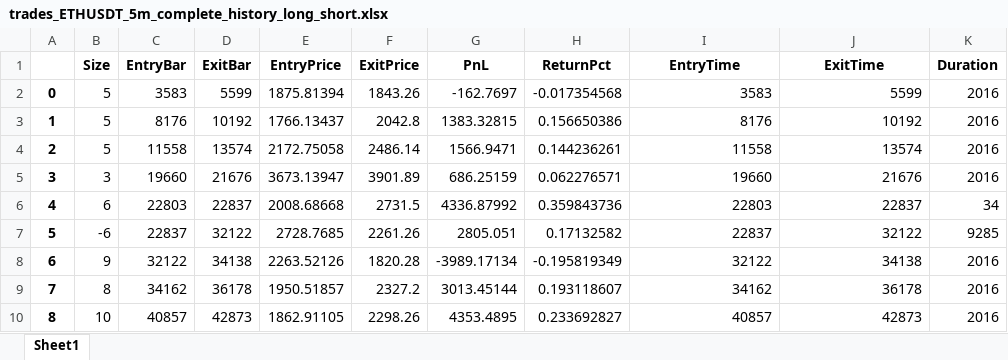
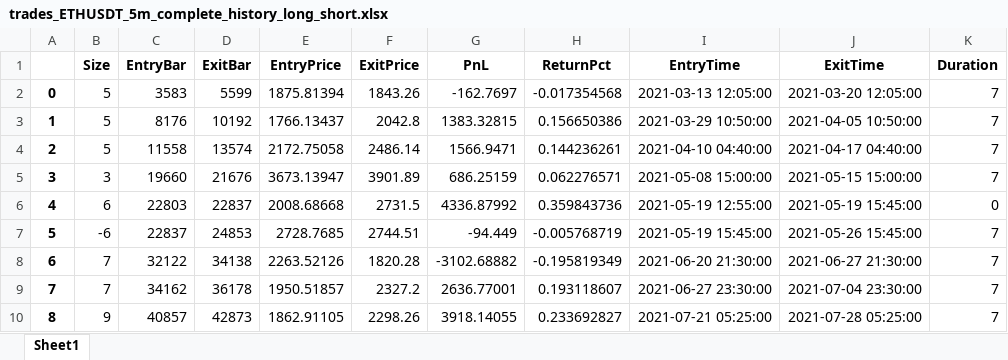
Before and after one commit to TazTornadoo/crypto_billionairs, an Excel workbook: Python/trades_ETHUSDT_5m_complete_history_long_short.xlsx, sheet Sheet1, drawn as a sheet; only a part is shown; values as stored, in another font and other column widths than the file's, no borders; the diff covers the shown part only; the diff names each change by its address in the sheet, - before the commit and + after, or states it on an @@ line.

```diff
--- a/Python/trades_ETHUSDT_5m_complete_history_long_short.xlsx (sheet Sheet1)
+++ b/Python/trades_ETHUSDT_5m_complete_history_long_short.xlsx (sheet Sheet1)
-I2 (EntryTime): 3583
+I2 (EntryTime): 2021-03-13 12:05:00
-J2 (ExitTime): 5599
+J2 (ExitTime): 2021-03-20 12:05:00
-K2:K5 (Duration): 2016
+K2:K5 (Duration): 7
-I3 (EntryTime): 8176
+I3 (EntryTime): 2021-03-29 10:50:00
-J3 (ExitTime): 10192
+J3 (ExitTime): 2021-04-05 10:50:00
-I4 (EntryTime): 11558
+I4 (EntryTime): 2021-04-10 04:40:00
-J4 (ExitTime): 13574
+J4 (ExitTime): 2021-04-17 04:40:00
-I5 (EntryTime): 19660
+I5 (EntryTime): 2021-05-08 15:00:00
-J5 (ExitTime): 21676
+J5 (ExitTime): 2021-05-15 15:00:00
-I6 (EntryTime): 22803
+I6 (EntryTime): 2021-05-19 12:55:00
-J6 (ExitTime): 22837
+J6 (ExitTime): 2021-05-19 15:45:00
-K6 (Duration): 34
+K6 (Duration): 0
-D7 (ExitBar): 32122
+D7 (ExitBar): 24853
-F7 (ExitPrice): 2261.26
+F7 (ExitPrice): 2744.51
-G7 (PnL): 2805.051
+G7 (PnL): -94.449
-H7 (ReturnPct): 0.17132582
+H7 (ReturnPct): -0.005768719
-I7 (EntryTime): 22837
+I7 (EntryTime): 2021-05-19 15:45:00
-J7 (ExitTime): 32122
+J7 (ExitTime): 2021-05-26 15:45:00
-K7 (Duration): 9285
+K7 (Duration): 7
-B8 (Size): 9
+B8 (Size): 7
-G8 (PnL): -3989.17134
+G8 (PnL): -3102.68882
-I8 (EntryTime): 32122
+I8 (EntryTime): 2021-06-20 21:30:00
-J8 (ExitTime): 34138
+J8 (ExitTime): 2021-06-27 21:30:00
-K8:K10 (Duration): 2016
+K8:K10 (Duration): 7
-B9 (Size): 8
+B9 (Size): 7
-G9 (PnL): 3013.45144
+G9 (PnL): 2636.77001
-I9 (EntryTime): 34162
+I9 (EntryTime): 2021-06-27 23:30:00
-J9 (ExitTime): 36178
+J9 (ExitTime): 2021-07-04 23:30:00
-B10 (Size): 10
+B10 (Size): 9
-G10 (PnL): 4353.4895
+G10 (PnL): 3918.14055
-I10 (EntryTime): 40857
+I10 (EntryTime): 2021-07-21 05:25:00
-J10 (ExitTime): 42873
+J10 (ExitTime): 2021-07-28 05:25:00
```
Also changed, not shown: 66 edited cells elsewhere in this sheet, Python/trades_ETHUSDT_1m_complete_history_long_short.xlsx, 16 other files.
